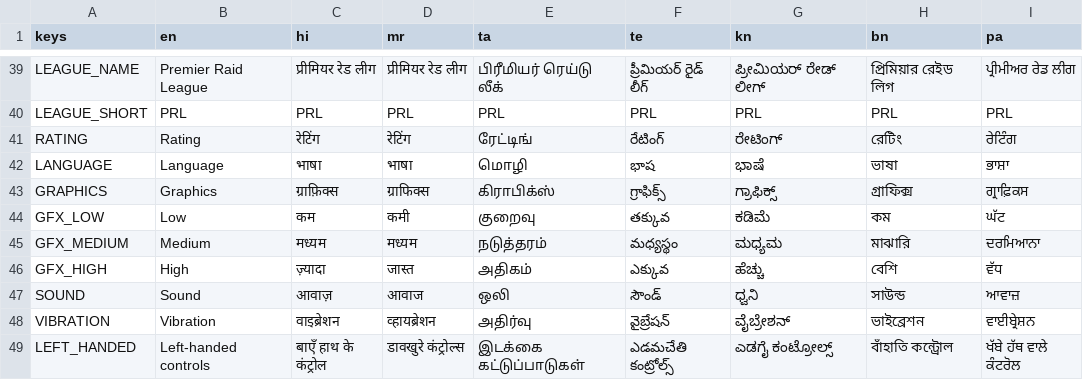
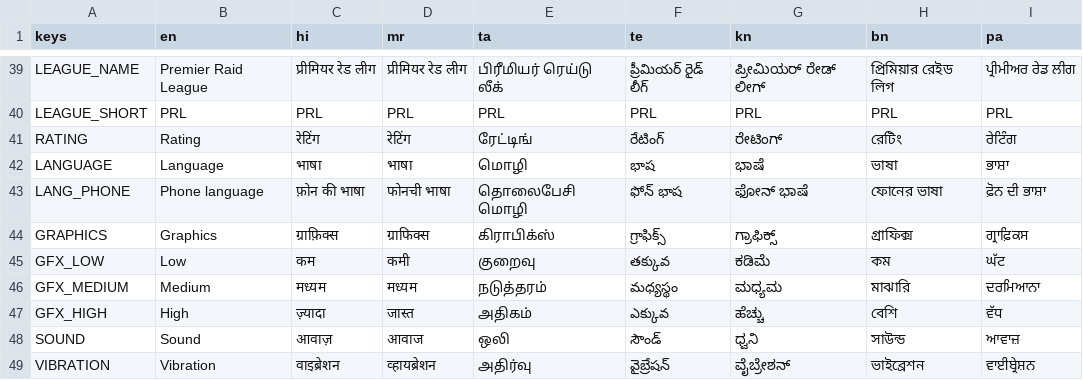
Before and after one commit to joshnason8-lab/ghost-kit-pages, a CSV file: kabaddi-game/i18n/strings.csv, drawn as a sheet; only a part is shown, gaps mark what is left out; the shorter side is filled out with more unchanged rows.

```diff
--- a/kabaddi-game/i18n/strings.csv
+++ b/kabaddi-game/i18n/strings.csv
@@ -42,2 +42,3 @@ RATING,Rating,रेटिंग,रेटिंग,ரேட்டிங்,ర
 LANGUAGE,Language,भाषा,भाषा,மொழி,భాష,ಭಾಷೆ,ভাষা,ਭਾਸ਼ਾ
+LANG_PHONE,Phone language,फ़ोन की भाषा,फोनची भाषा,தொலைபேசி மொழி,ఫోన్ భాష,ಫೋನ್ ಭಾಷೆ,ফোনের ভাষা,ਫ਼ੋਨ ਦੀ ਭਾਸ਼ਾ
 GRAPHICS,Graphics,ग्राफ़िक्स,ग्राफिक्स,கிராபிக்ஸ்,గ్రాఫిక్స్,ಗ್ರಾಫಿಕ್ಸ್,গ্রাফিক্স,ਗ੍ਰਾਫ਼ਿਕਸ
```
Also changed, not shown: 19 other files.
